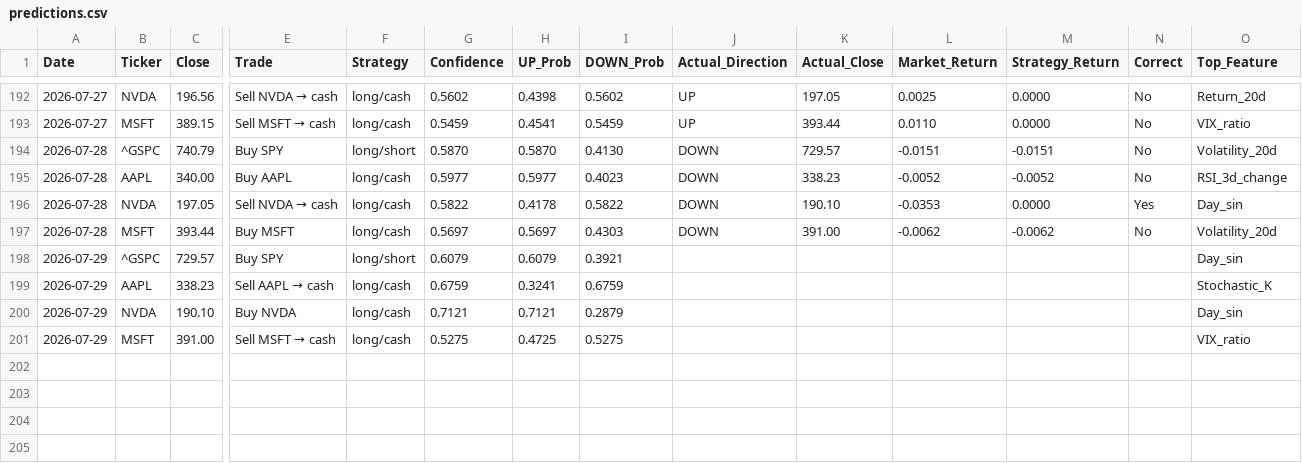
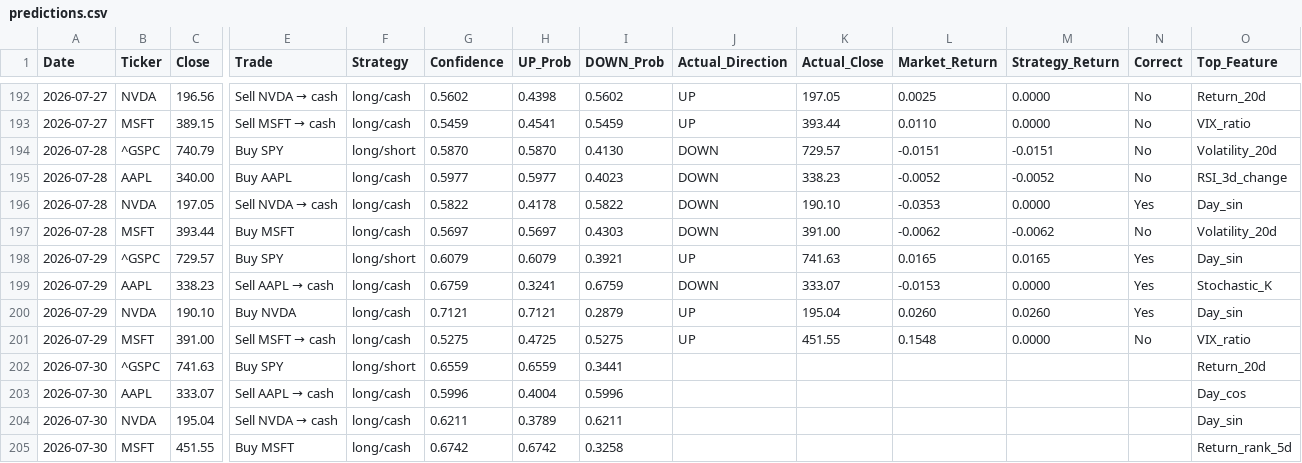
Before and after one commit to VDP09/AI-Trade, a CSV file: predictions.csv, drawn as a sheet; only a part is shown, gaps mark what is left out; rows hold the shown columns only; the diff names each change by its address in the sheet, - before the commit and + after, or states it on an @@ line.

```diff
--- a/predictions.csv
+++ b/predictions.csv
-J198 (Actual_Direction): (empty)
+J198 (Actual_Direction): UP
-K198 (Actual_Close): (empty)
+K198 (Actual_Close): 741.63
-L198 (Market_Return): (empty)
+L198 (Market_Return): 0.0165
-M198 (Strategy_Return): (empty)
+M198 (Strategy_Return): 0.0165
-N198:N200 (Correct): (empty)
+N198:N200 (Correct): Yes
-J199 (Actual_Direction): (empty)
+J199 (Actual_Direction): DOWN
-K199 (Actual_Close): (empty)
+K199 (Actual_Close): 333.07
-L199 (Market_Return): (empty)
+L199 (Market_Return): -0.0153
-M199 (Strategy_Return): (empty)
+M199 (Strategy_Return): 0.0000
-J200:J201 (Actual_Direction): (empty)
+J200:J201 (Actual_Direction): UP
-K200 (Actual_Close): (empty)
+K200 (Actual_Close): 195.04
-L200 (Market_Return): (empty)
+L200 (Market_Return): 0.0260
-M200 (Strategy_Return): (empty)
+M200 (Strategy_Return): 0.0260
-K201 (Actual_Close): (empty)
+K201 (Actual_Close): 451.55
-L201 (Market_Return): (empty)
+L201 (Market_Return): 0.1548
-M201 (Strategy_Return): (empty)
+M201 (Strategy_Return): 0.0000
-N201 (Correct): (empty)
+N201 (Correct): No
+row 202: 2026-07-30 | ^GSPC | 741.63 | Buy SPY | long/short | 0.6559 | 0.6559 | 0.3441 |  |  |  |  |  | Return_20d
+row 203: 2026-07-30 | AAPL | 333.07 | Sell AAPL → cash | long/cash | 0.5996 | 0.4004 | 0.5996 |  |  |  |  |  | Day_cos
+row 204: 2026-07-30 | NVDA | 195.04 | Sell NVDA → cash | long/cash | 0.6211 | 0.3789 | 0.6211 |  |  |  |  |  | Day_sin
+row 205: 2026-07-30 | MSFT | 451.55 | Buy MSFT | long/cash | 0.6742 | 0.6742 | 0.3258 |  |  |  |  |  | Return_rank_5d
```
